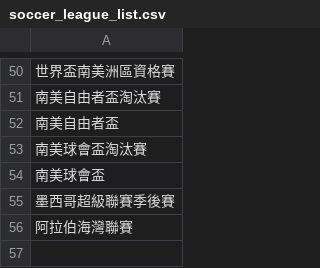
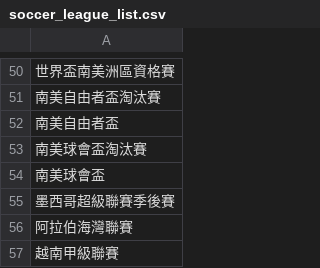
Before and after one commit to DanielTsai117/sport_ref, a CSV file: soccer_league_list.csv, drawn as a sheet; only a part is shown, gaps mark what is left out; the diff names each change by its address in the sheet, - before the commit and + after, or states it on an @@ line.

Commit message:
Update soccer_league_list.csv

```diff
--- a/soccer_league_list.csv
+++ b/soccer_league_list.csv
+row 57: 越南甲級聯賽
```
